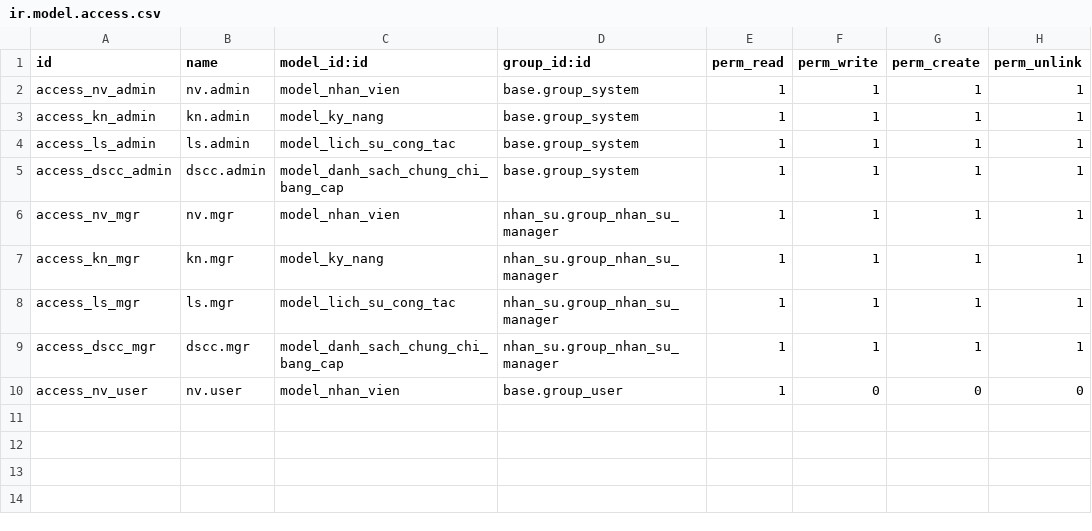
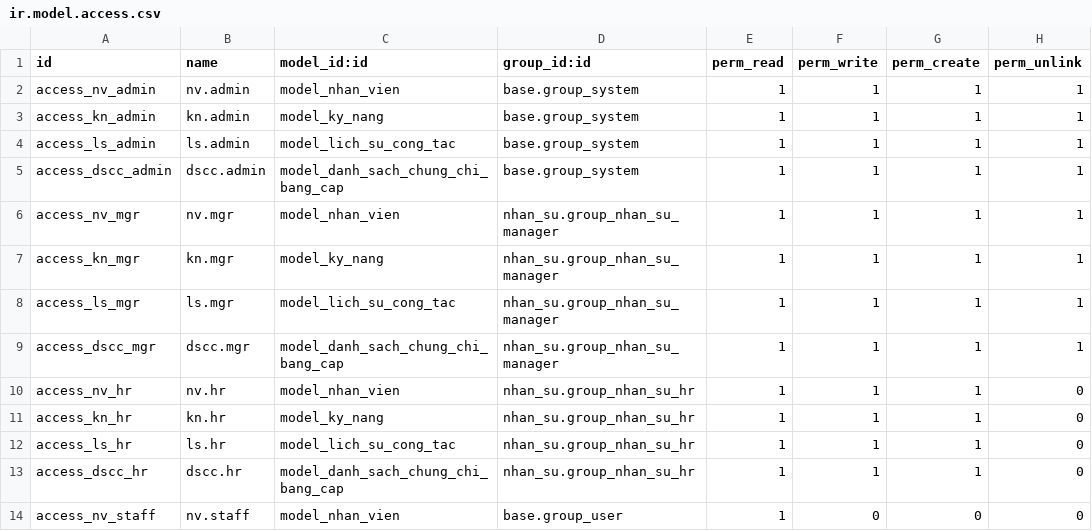
Before and after one commit to GaminTheBasket/HNDN-CNTT1711-N3, a CSV file: addons/nhan_su/security/ir.model.access.csv, drawn as a sheet.

```diff
--- a/addons/nhan_su/security/ir.model.access.csv
+++ b/addons/nhan_su/security/ir.model.access.csv
@@ -9,2 +9,6 @@ access_ls_mgr,ls.mgr,model_lich_su_cong_tac,nhan_su.group_nhan_su_manager,1,1,1,
 access_dscc_mgr,dscc.mgr,model_danh_sach_chung_chi_bang_cap,nhan_su.group_nhan_su_manager,1,1,1,1
-access_nv_user,nv.user,model_nhan_vien,base.group_user,1,0,0,0
+access_nv_hr,nv.hr,model_nhan_vien,nhan_su.group_nhan_su_hr,1,1,1,0
+access_kn_hr,kn.hr,model_ky_nang,nhan_su.group_nhan_su_hr,1,1,1,0
+access_ls_hr,ls.hr,model_lich_su_cong_tac,nhan_su.group_nhan_su_hr,1,1,1,0
+access_dscc_hr,dscc.hr,model_danh_sach_chung_chi_bang_cap,nhan_su.group_nhan_su_hr,1,1,1,0
+access_nv_staff,nv.staff,model_nhan_vien,base.group_user,1,0,0,0
```
Also changed, not shown: addons/quan_ly_cong_viec/security/ir.model.access.csv, addons/quan_ly_du_an/security/ir.model.access.csv, 7 other files.
